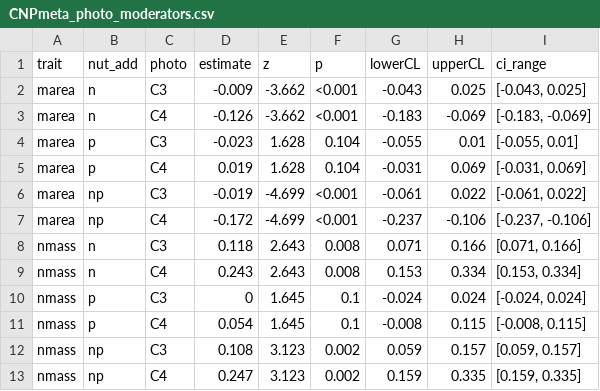
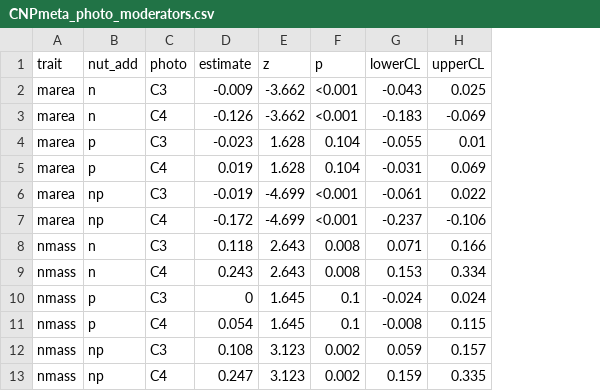
Before and after one commit to eaperkowski/p_meta, a CSV file: data/CNPmeta_photo_moderators.csv, drawn as a sheet; only a part is shown; the diff names each change by its address in the sheet, - before the commit and + after, or states it on an @@ line.

```diff
--- a/data/CNPmeta_photo_moderators.csv
+++ b/data/CNPmeta_photo_moderators.csv
-column I (ci_range), rows 2-13: [-0.043, 0.025] | [-0.183, -0.069] | [-0.055, 0.01] | [-0.031, 0.069] | [-0.061, 0.022] | [-0.237, -0.106] | [0.071, 0.166] | [0.153, 0.334] | [-0.024, 0.024] | [-0.008, 0.115] | [0.059, 0.157] | [0.159, 0.335]
```
Also changed, not shown: 6 other files.
